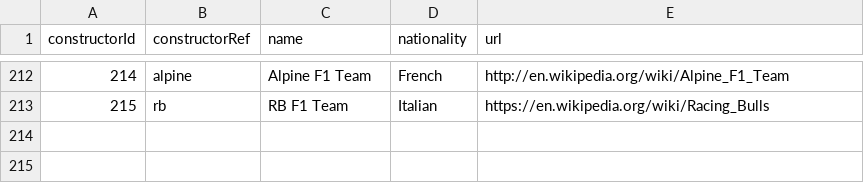
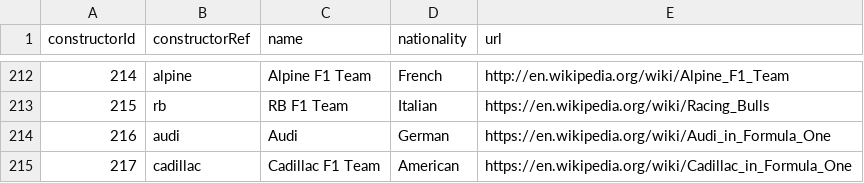
Before and after one commit to forest2087/f1_fantasy_model, a CSV file: f1db_csv/constructors.csv, drawn as a sheet; only a part is shown, gaps mark what is left out; the diff names each change by its address in the sheet, - before the commit and + after, or states it on an @@ line.

```diff
--- a/f1db_csv/constructors.csv
+++ b/f1db_csv/constructors.csv
+row 214: 216 | audi | Audi | German | https://en.wikipedia.org/wiki/Audi_in_Formula_One
+row 215: 217 | cadillac | Cadillac F1 Team | American | https://en.wikipedia.org/wiki/Cadillac_in_Formula_One
```
Also changed, not shown: f1db_csv/constructor_results.csv, f1db_csv/constructor_standings.csv, 10 other files.
